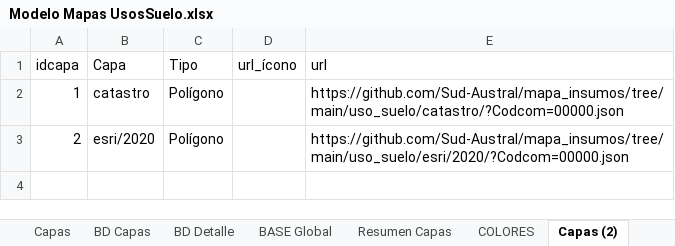
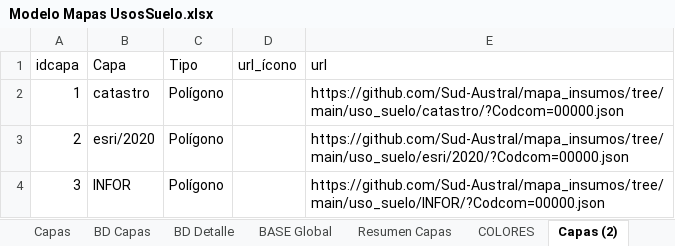
Before and after one commit to Sud-Austral/MAPA_RELEASE, an Excel workbook: origenes/Modelo Mapas UsosSuelo.xlsx, sheet Capas (2), drawn as a sheet; values as stored, in another font and other column widths than the file's, no borders; table styles not drawn; the diff names each change by its address in the sheet, - before the commit and + after, or states it on an @@ line.

Commit message:
Update Modelo Mapas UsosSuelo.xlsx

```diff
--- a/origenes/Modelo Mapas UsosSuelo.xlsx (sheet Capas (2))
+++ b/origenes/Modelo Mapas UsosSuelo.xlsx (sheet Capas (2))
+row 4: 3 | INFOR | Polígono |  | https://github.com/Sud-Austral/mapa_insumos/tree/main/uso_suelo/INFOR/?Codcom=00000.json
```
Also changed, not shown: sheet BASE Global, sheet BD_Capas, sheet BD Capas, sheet BD_Detalles, sheet BD Detalle, sheet Resumen Capas, 1 more sheet.
